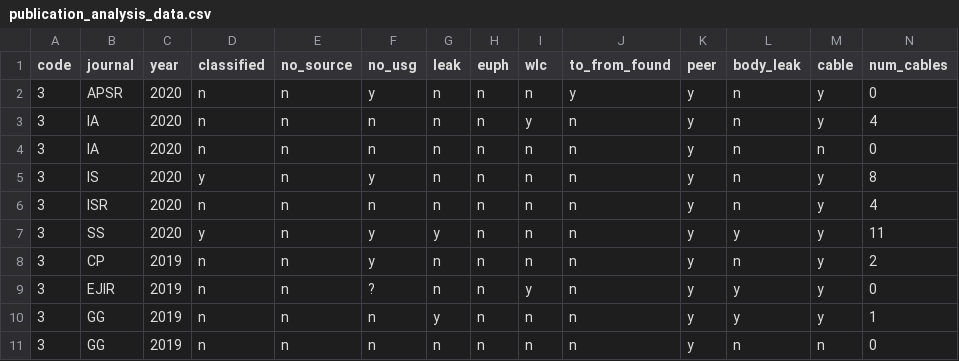
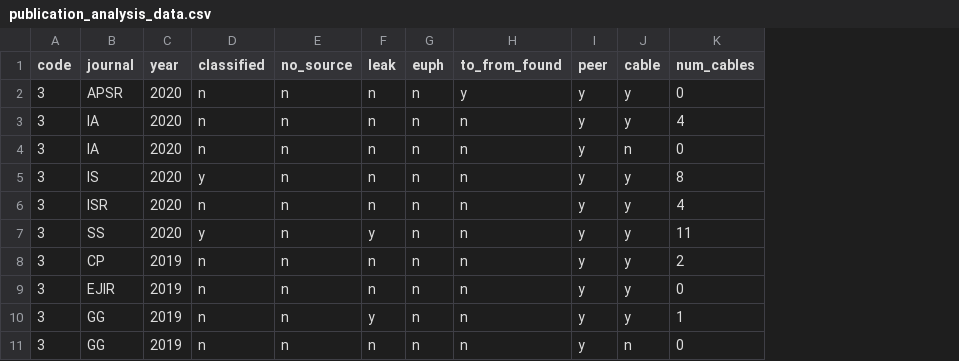
Before and after one commit to ThomasWilliamFox/leaks_attribution_research, a CSV file: data/analysis_data/publication_analysis_data.csv, drawn as a sheet; only a part is shown; the diff names each change by its address in the sheet, - before the commit and + after, or states it on an @@ line.

Commit message:
- Finished data section - Completed LLMs file - Added paper to lit folder - Completed Readme

```diff
--- a/data/analysis_data/publication_analysis_data.csv
+++ b/data/analysis_data/publication_analysis_data.csv
-column F (no_usg), rows 2-11: y | n | n | y | n | y | y | ? | n | n
-column I (wlc), rows 2-11: n | y | n | n | n | n | n | y | n | n
-column L (body_leak), rows 2-11: n | n | n | n | n | y | n | y | y | n
```
Also changed, not shown: 8 other files.
